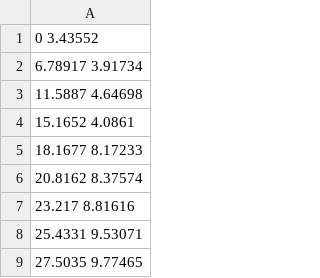
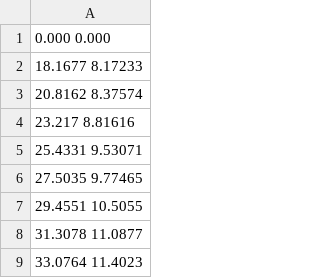
Before and after one commit to HelgeEgil/DigitalTrackingCalorimeterToolkit, a CSV file: DTCToolkit/Data/Ranges/6mm_Al_230MeV.csv, drawn as a sheet; only a part is shown; the shorter side is filled out with more unchanged rows.

```diff
--- a/DTCToolkit/Data/Ranges/6mm_Al_230MeV.csv
+++ b/DTCToolkit/Data/Ranges/6mm_Al_230MeV.csv
@@ -1,5 +1,2 @@
-0 3.43552
-6.78917 3.91734
-11.5887 4.64698
-15.1652 4.0861
+0.000 0.000
 18.1677 8.17233
```
Also changed, not shown: DTCToolkit/Data/Ranges/2mm_Al_230MeV.csv, DTCToolkit/Data/Ranges/3mm_Al_230MeV.csv, 9 other files.
